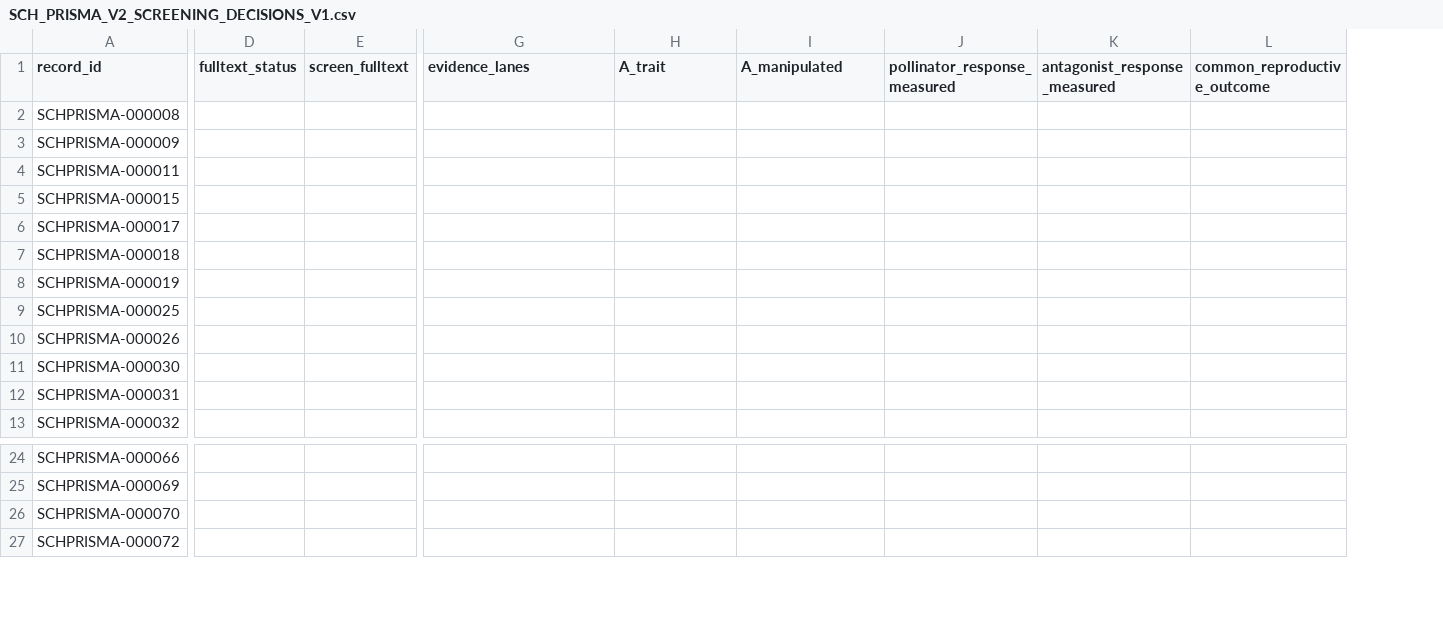
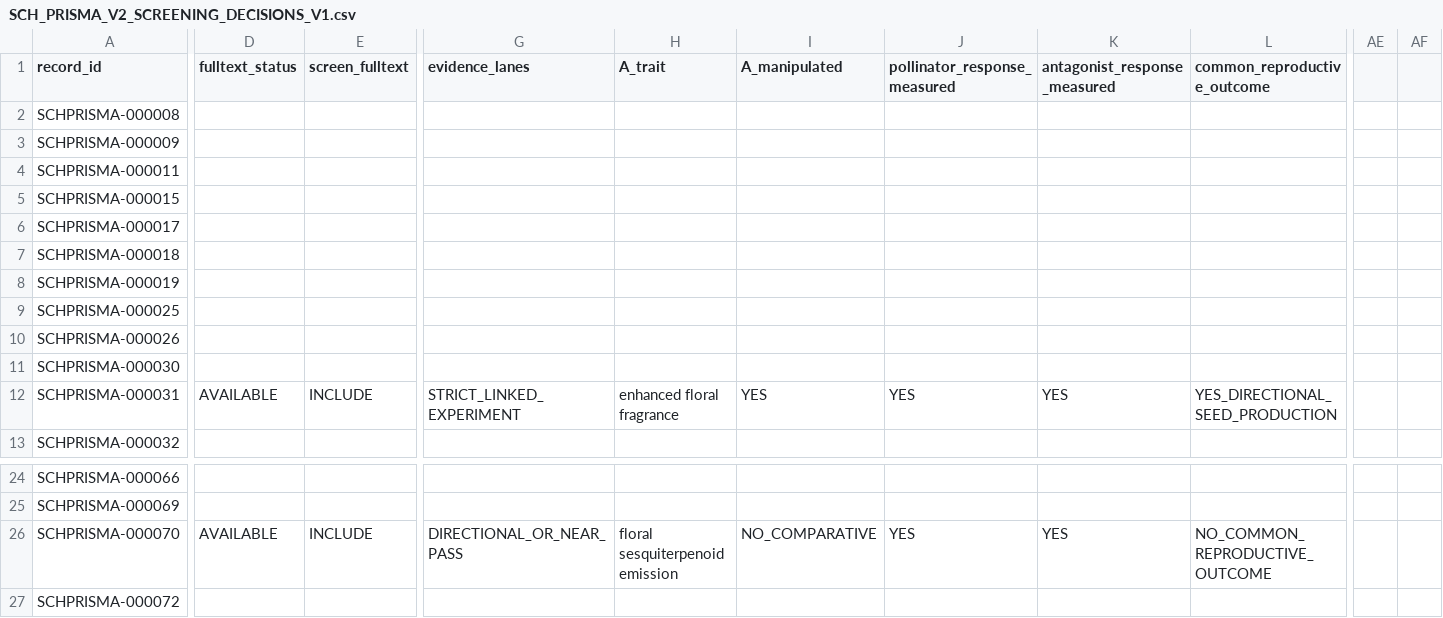
Before and after one commit to zuizui0223/sch, a CSV file: empirical/prisma/SCH_PRISMA_V2_SCREENING_DECISIONS_V1.csv, drawn as a sheet; only a part is shown, gaps mark what is left out; removed rows and columns are numbered as before the commit, all else as after; the diff covers the shown part only; the diff names each change by its address in the sheet, - before the commit and + after, or states it on an @@ line.

```diff
--- a/empirical/prisma/SCH_PRISMA_V2_SCREENING_DECISIONS_V1.csv
+++ b/empirical/prisma/SCH_PRISMA_V2_SCREENING_DECISIONS_V1.csv
-column D (fulltext_status), empty
-column E (screen_fulltext), empty
+column D (fulltext_status), row 12: AVAILABLE; row 26: AVAILABLE
+column E (screen_fulltext), row 12: INCLUDE; row 26: INCLUDE
+column AE, empty
+column AF, empty
-G12 (evidence_lanes): (empty)
+G12 (evidence_lanes): STRICT_LINKED_EXPERIMENT
-H12 (A_trait): (empty)
+H12 (A_trait): enhanced floral fragrance
-I12 (A_manipulated): (empty)
+I12 (A_manipulated): YES
-J12 (pollinator_response_measured): (empty)
+J12 (pollinator_response_measured): YES
-K12 (antagonist_response_measured): (empty)
+K12 (antagonist_response_measured): YES
-L12 (common_reproductive_outcome): (empty)
+L12 (common_reproductive_outcome): YES_DIRECTIONAL_SEED_PRODUCTION
-G26 (evidence_lanes): (empty)
+G26 (evidence_lanes): DIRECTIONAL_OR_NEAR_PASS
-H26 (A_trait): (empty)
+H26 (A_trait): floral sesquiterpenoid emission
-I26 (A_manipulated): (empty)
+I26 (A_manipulated): NO_COMPARATIVE
-J26 (pollinator_response_measured): (empty)
+J26 (pollinator_response_measured): YES
-K26 (antagonist_response_measured): (empty)
+K26 (antagonist_response_measured): YES
-L26 (common_reproductive_outcome): (empty)
+L26 (common_reproductive_outcome): NO_COMMON_REPRODUCTIVE_OUTCOME
```
Also changed, not shown: 138 edited cells elsewhere in this file.
